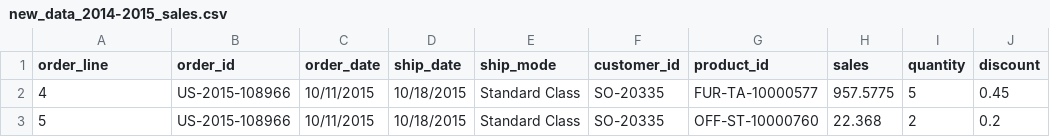
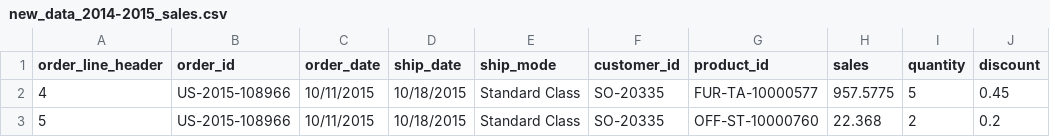
Before and after one commit to arcsagar18/day-3_powerBi-da4, a CSV file: new_data_2014-2015_sales.csv, drawn as a sheet; only a part is shown; the diff names each change by its address in the sheet, - before the commit and + after, or states it on an @@ line.

```diff
--- a/new_data_2014-2015_sales.csv
+++ b/new_data_2014-2015_sales.csv
-A1: order_line
+A1: order_line_header
```
Also changed, not shown: 1 other file.
